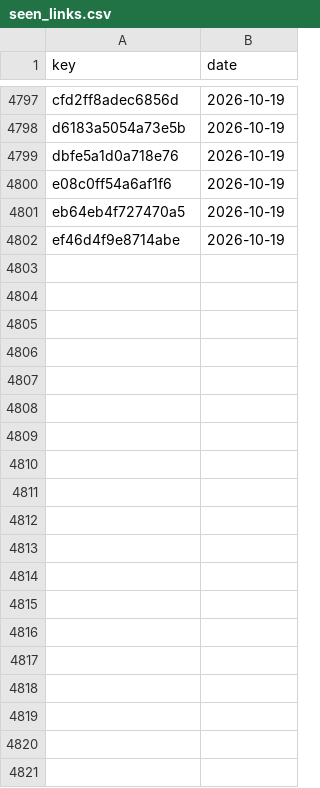
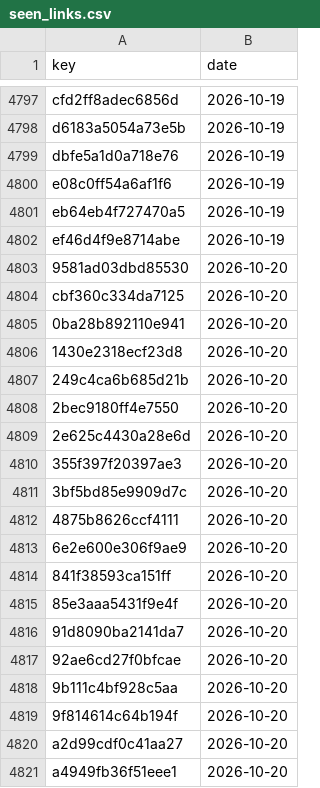
Before and after one commit to numanahmadhere/my-job-alerts, a CSV file: data/seen_links.csv, drawn as a sheet; only a part is shown, gaps mark what is left out; the diff covers the shown part only; the diff names each change by its address in the sheet, - before the commit and + after, or states it on an @@ line.

```diff
--- a/data/seen_links.csv
+++ b/data/seen_links.csv
+row 4803: 9581ad03dbd85530 | 2026-10-20
+row 4804: cbf360c334da7125 | 2026-10-20
+row 4805: 0ba28b892110e941 | 2026-10-20
+row 4806: 1430e2318ecf23d8 | 2026-10-20
+row 4807: 249c4ca6b685d21b | 2026-10-20
+row 4808: 2bec9180ff4e7550 | 2026-10-20
+row 4809: 2e625c4430a28e6d | 2026-10-20
+row 4810: 355f397f20397ae3 | 2026-10-20
+row 4811: 3bf5bd85e9909d7c | 2026-10-20
+row 4812: 4875b8626ccf4111 | 2026-10-20
+row 4813: 6e2e600e306f9ae9 | 2026-10-20
+row 4814: 841f38593ca151ff | 2026-10-20
+row 4815: 85e3aaa5431f9e4f | 2026-10-20
+row 4816: 91d8090ba2141da7 | 2026-10-20
+row 4817: 92ae6cd27f0bfcae | 2026-10-20
+row 4818: 9b111c4bf928c5aa | 2026-10-20
+row 4819: 9f814614c64b194f | 2026-10-20
+row 4820: a2d99cdf0c41aa27 | 2026-10-20
+row 4821: a4949fb36f51eee1 | 2026-10-20
```
Also changed, not shown: 69 added rows elsewhere in this file, data/screened.csv, 3 other files.
